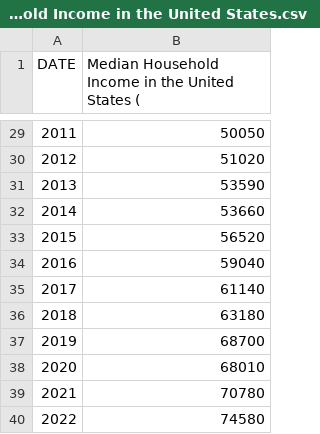
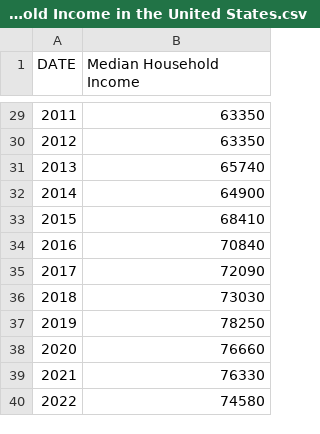
Before and after one commit to JCamp-12/AI-Project-1, a CSV file: resources-KA/Median Household Income in the United States.csv, drawn as a sheet; only a part is shown, gaps mark what is left out; the diff covers the shown part only.

Commit message:
Updated generational_detail_analysis.ipynb, charts, updated median income chart & housing_information_stats.ipynb, and resources-KA/Median Household Income in the United States.csv

```diff
--- a/resources-KA/Median Household Income in the United States.csv
+++ b/resources-KA/Median Household Income in the United States.csv
@@ -1 +1 @@
-DATE, Median Household Income in the United States (
+DATE,Median Household Income,,,,,
@@ -29,11 +29,11 @@ DATE, Median Household Income in the United States (
-2011,50050
-2012,51020
-2013,53590
-2014,53660
-2015,56520
-2016,59040
-2017,61140
-2018,63180
-2019,68700
-2020,68010
-2021,70780
+2011,63350,,,,,
+2012,63350,,,,,
+2013,65740,,,,,
+2014,64900,,,,,
+2015,68410,,,,,
+2016,70840,,,,,
+2017,72090,,,,,
+2018,73030,,,,,
+2019,78250,,,,,
+2020,76660,,,,,
+2021,76330,,,,,
```
Also changed, not shown: 27 edited cells elsewhere in this file, 2 other files.
